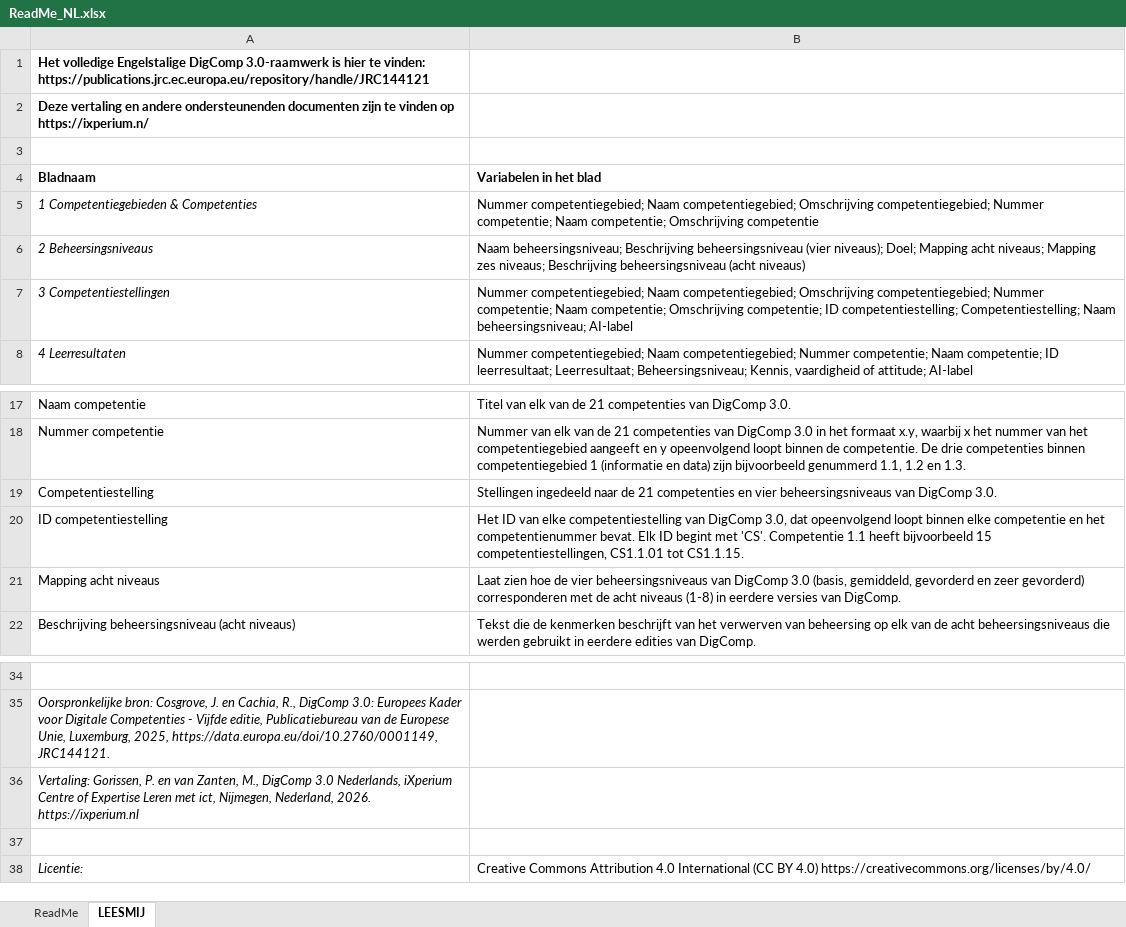
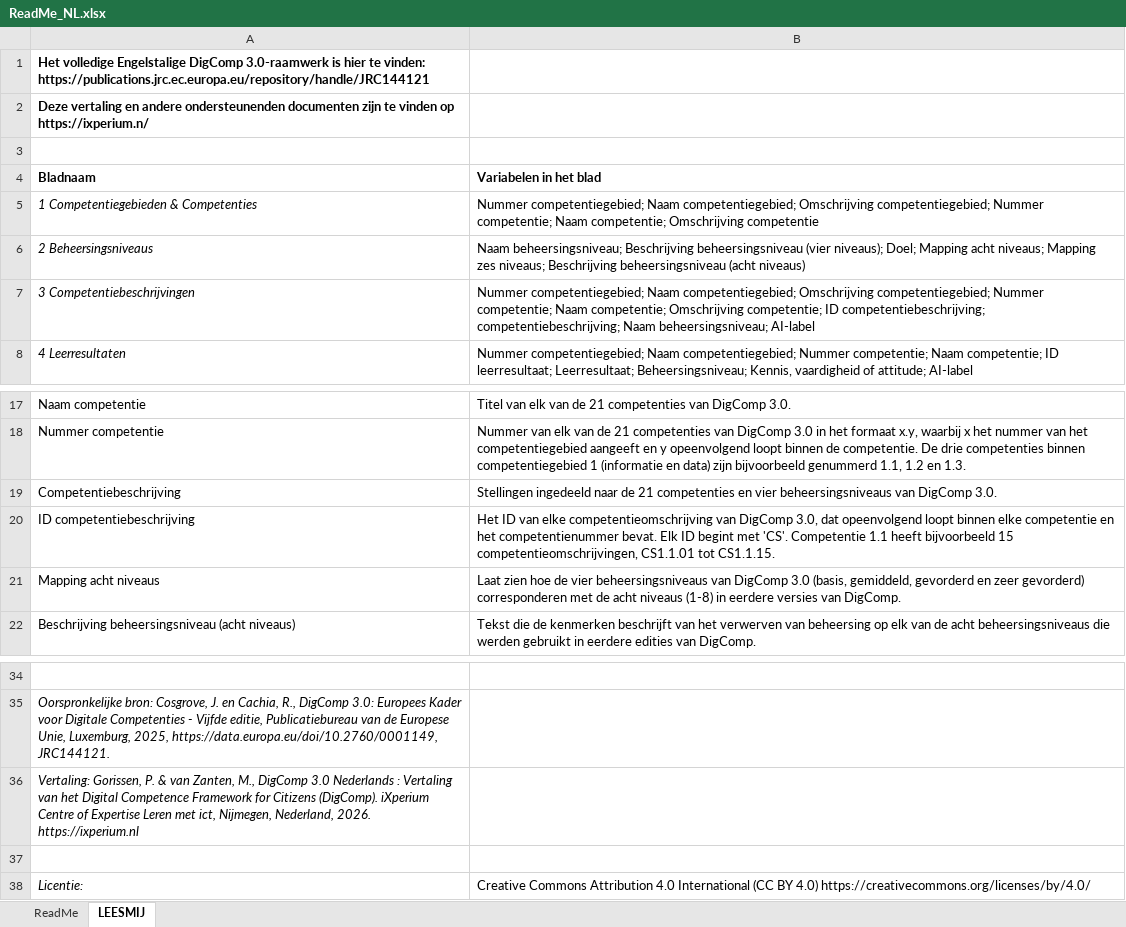
Before and after one commit to PiAir/digcomp3-l10n, an Excel workbook: sources/ReadMe_NL.xlsx, sheet LEESMIJ, drawn as a sheet; only a part is shown, gaps mark what is left out; values as stored, in another font and other column widths than the file's, no borders; the diff names each change by its address in the sheet, - before the commit and + after, or states it on an @@ line.

```diff
--- a/sources/ReadMe_NL.xlsx (sheet LEESMIJ)
+++ b/sources/ReadMe_NL.xlsx (sheet LEESMIJ)
-A7 (Bladnaam): 3 Competentiestellingen
+A7 (Bladnaam): 3 Competentiebeschrijvingen
-B7 (Variabelen in het blad): …competentie; ID competentiestelling; Competentiestelling; Naam beheersingsniveau;…
+B7 (Variabelen in het blad): …competentie; ID competentiebeschrijving; competentiebeschrijving; Naam beheersingsniveau;…
-A19 (Bladnaam): Competentiestelling
+A19 (Bladnaam): Competentiebeschrijving
-A20 (Bladnaam): ID competentiestelling
+A20 (Bladnaam): ID competentiebeschrijving
-B20 (Variabelen in het blad): …van elke competentiestelling van DigComp 3.0, dat opeenvolgend loopt binnen elke competentie en het competentienummer bevat. Elk ID begint met 'CS'. Competentie 1.1 heeft bijvoorbeeld 15 competentiestellingen, CS1.1.01 tot…
+B20 (Variabelen in het blad): …van elke competentieomschrijving van DigComp 3.0, dat opeenvolgend loopt binnen elke competentie en het competentienummer bevat. Elk ID begint met 'CS'. Competentie 1.1 heeft bijvoorbeeld 15 competentieomschrijvingen, CS1.1.01 tot…
-A36 (Bladnaam): …Gorissen, P. en van Zanten, M., DigComp 3.0 Nederlands, iXperium Centre…
+A36 (Bladnaam): …Gorissen, P. & van Zanten, M., DigComp 3.0 Nederlands : Vertaling van het Digital Competence Framework for Citizens (DigComp). iXperium Centre…
```
Also changed, not shown: 1 other file.
